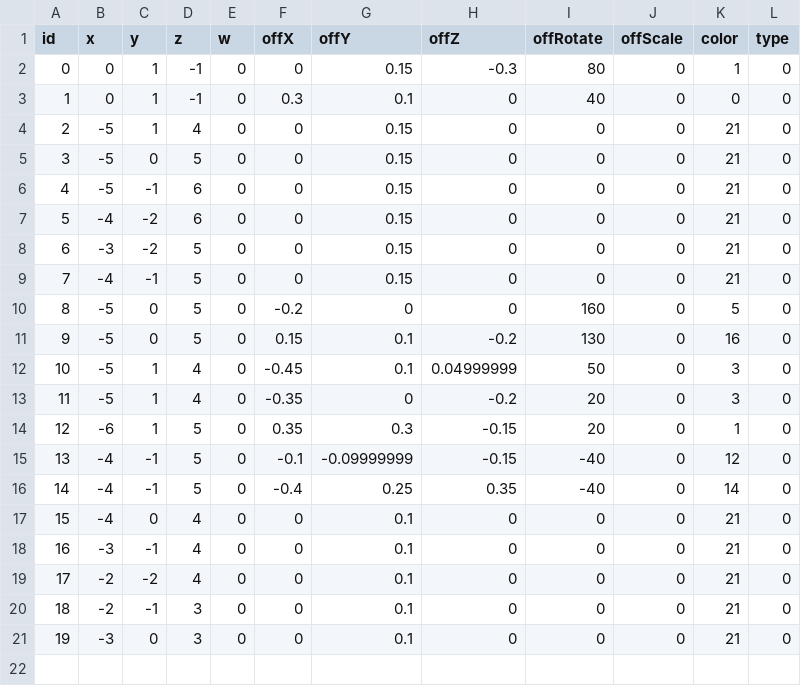
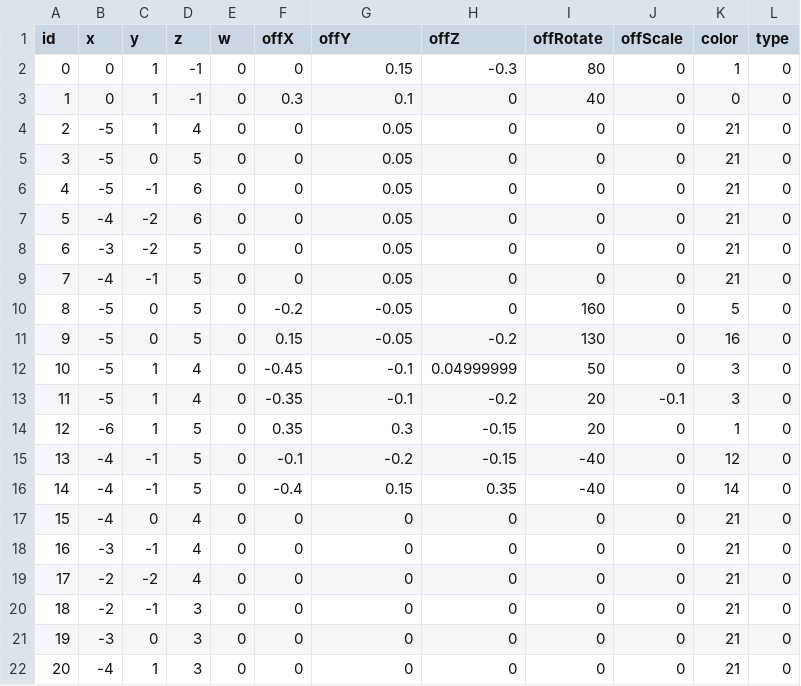
Before and after one commit to Juyeong11/Graduation_project, a CSV file: BeatSlimeClient/Assets/Resources/LandCSV/Forest1.csv, drawn as a sheet.

```diff
--- a/BeatSlimeClient/Assets/Resources/LandCSV/Forest1.csv
+++ b/BeatSlimeClient/Assets/Resources/LandCSV/Forest1.csv
@@ -3,19 +3,20 @@ id,x,y,z,w,offX,offY,offZ,offRotate,offScale,color,type
 1,0,1,-1,0,0.3,0.1,0,40,0,0,0
-2,-5,1,4,0,0,0.15,0,0,0,21,0
-3,-5,0,5,0,0,0.15,0,0,0,21,0
-4,-5,-1,6,0,0,0.15,0,0,0,21,0
-5,-4,-2,6,0,0,0.15,0,0,0,21,0
-6,-3,-2,5,0,0,0.15,0,0,0,21,0
-7,-4,-1,5,0,0,0.15,0,0,0,21,0
-8,-5,0,5,0,-0.2,0,0,160,0,5,0
-9,-5,0,5,0,0.15,0.1,-0.2,130,0,16,0
-10,-5,1,4,0,-0.45,0.1,0.04999999,50,0,3,0
-11,-5,1,4,0,-0.35,0,-0.2,20,0,3,0
+2,-5,1,4,0,0,0.05,0,0,0,21,0
+3,-5,0,5,0,0,0.05,0,0,0,21,0
+4,-5,-1,6,0,0,0.05,0,0,0,21,0
+5,-4,-2,6,0,0,0.05,0,0,0,21,0
+6,-3,-2,5,0,0,0.05,0,0,0,21,0
+7,-4,-1,5,0,0,0.05,0,0,0,21,0
+8,-5,0,5,0,-0.2,-0.05,0,160,0,5,0
+9,-5,0,5,0,0.15,-0.05,-0.2,130,0,16,0
+10,-5,1,4,0,-0.45,-0.1,0.04999999,50,0,3,0
+11,-5,1,4,0,-0.35,-0.1,-0.2,20,-0.1,3,0
 12,-6,1,5,0,0.35,0.3,-0.15,20,0,1,0
-13,-4,-1,5,0,-0.1,-0.09999999,-0.15,-40,0,12,0
-14,-4,-1,5,0,-0.4,0.25,0.35,-40,0,14,0
-15,-4,0,4,0,0,0.1,0,0,0,21,0
-16,-3,-1,4,0,0,0.1,0,0,0,21,0
-17,-2,-2,4,0,0,0.1,0,0,0,21,0
-18,-2,-1,3,0,0,0.1,0,0,0,21,0
-19,-3,0,3,0,0,0.1,0,0,0,21,0
+13,-4,-1,5,0,-0.1,-0.2,-0.15,-40,0,12,0
+14,-4,-1,5,0,-0.4,0.15,0.35,-40,0,14,0
+15,-4,0,4,0,0,0,0,0,0,21,0
+16,-3,-1,4,0,0,0,0,0,0,21,0
+17,-2,-2,4,0,0,0,0,0,0,21,0
+18,-2,-1,3,0,0,0,0,0,0,21,0
+19,-3,0,3,0,0,0,0,0,0,21,0
+20,-4,1,3,0,0,0,0,0,0,21,0
```
Also changed, not shown: BeatSlimeClient/Assets/Resources/MapCSV/Forest1.csv, 11 other files.
